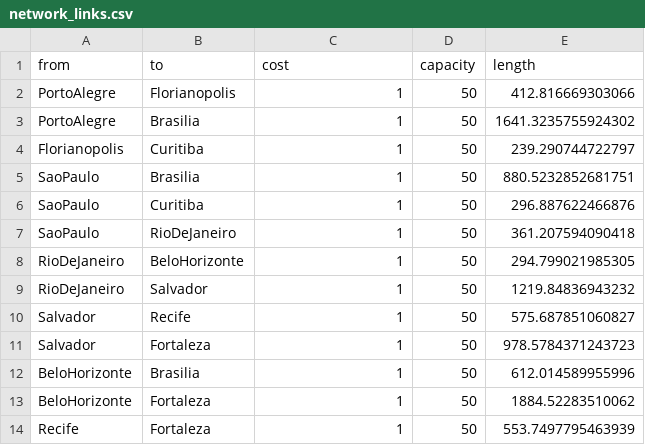
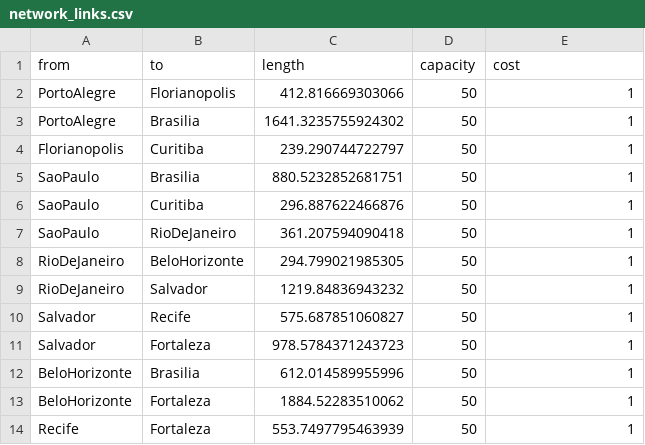
Before and after one commit to andrewmsilva/EONTools, a CSV file: results/network14/network_links.csv, drawn as a sheet.

```diff
--- a/results/network14/network_links.csv
+++ b/results/network14/network_links.csv
@@ -1,14 +1,14 @@
-from,to,cost,capacity,length
-PortoAlegre,Florianopolis,1,50,412.816669303066
-PortoAlegre,Brasilia,1,50,1641.3235755924302
-Florianopolis,Curitiba,1,50,239.290744722797
-SaoPaulo,Brasilia,1,50,880.5232852681751
-SaoPaulo,Curitiba,1,50,296.887622466876
-SaoPaulo,RioDeJaneiro,1,50,361.207594090418
-RioDeJaneiro,BeloHorizonte,1,50,294.799021985305
-RioDeJaneiro,Salvador,1,50,1219.84836943232
-Salvador,Recife,1,50,575.687851060827
-Salvador,Fortaleza,1,50,978.5784371243723
-BeloHorizonte,Brasilia,1,50,612.014589955996
-BeloHorizonte,Fortaleza,1,50,1884.52283510062
-Recife,Fortaleza,1,50,553.7497795463939
+from,to,length,capacity,cost
+PortoAlegre,Florianopolis,412.816669303066,50,1
+PortoAlegre,Brasilia,1641.3235755924302,50,1
+Florianopolis,Curitiba,239.290744722797,50,1
+SaoPaulo,Brasilia,880.5232852681751,50,1
+SaoPaulo,Curitiba,296.887622466876,50,1
+SaoPaulo,RioDeJaneiro,361.207594090418,50,1
+RioDeJaneiro,BeloHorizonte,294.799021985305,50,1
+RioDeJaneiro,Salvador,1219.84836943232,50,1
+Salvador,Recife,575.687851060827,50,1
+Salvador,Fortaleza,978.5784371243723,50,1
+BeloHorizonte,Brasilia,612.014589955996,50,1
+BeloHorizonte,Fortaleza,1884.52283510062,50,1
+Recife,Fortaleza,553.7497795463939,50,1
```
Also changed, not shown: results/network15/network_links.csv, results/network16/network_links.csv, 20 other files.
